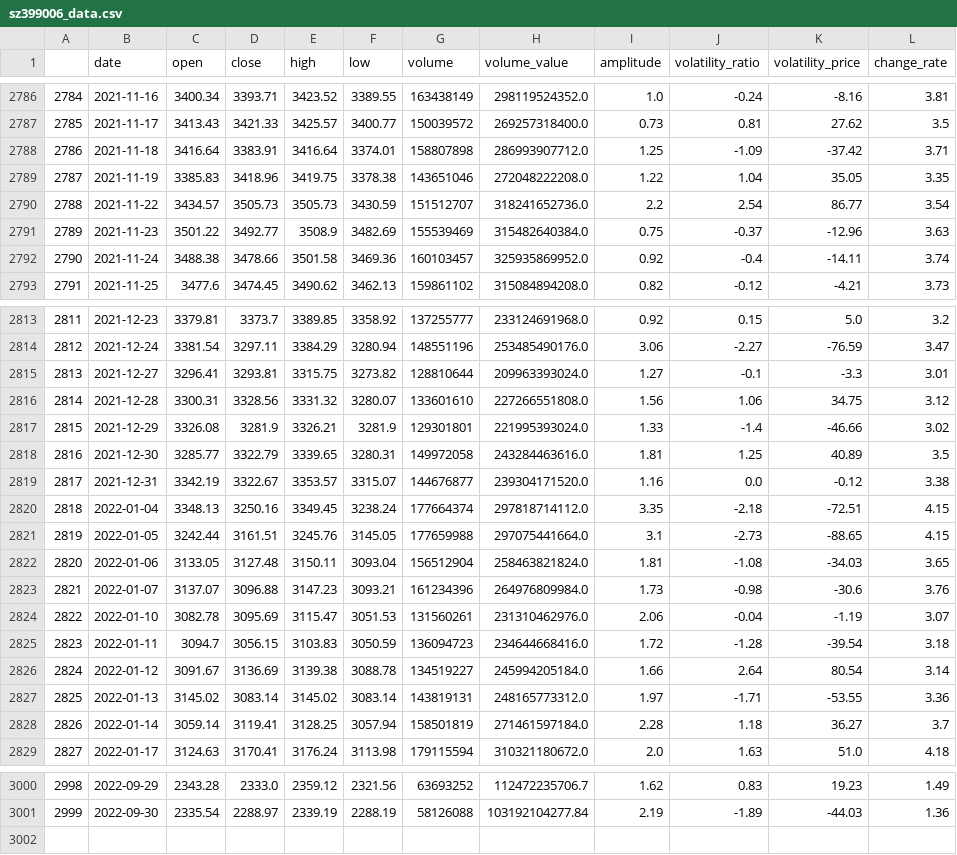
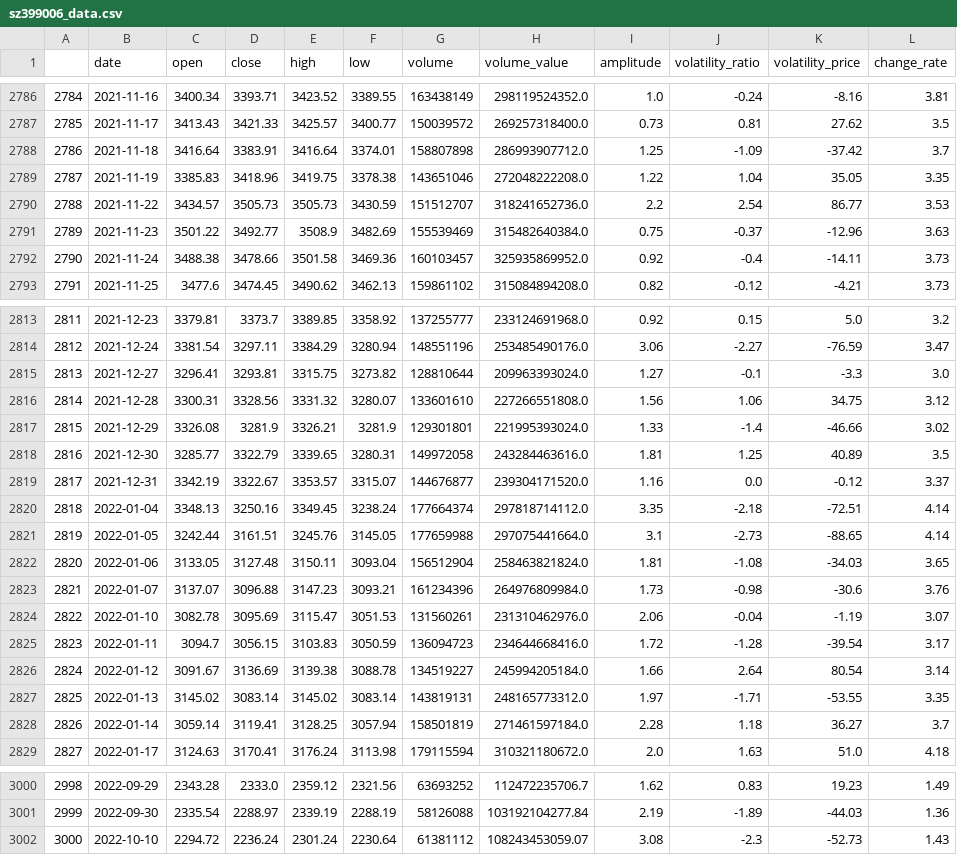
Before and after one commit to webclinic017/btproj, a CSV file: data/daily/sz399006_data.csv, drawn as a sheet; only a part is shown, gaps mark what is left out; the diff covers the shown part only.

```diff
--- a/data/daily/sz399006_data.csv
+++ b/data/daily/sz399006_data.csv
@@ -2787,7 +2787,7 @@
 2785,2021-11-17,3413.43,3421.33,3425.57,3400.77,150039572,269257318400.0,0.73,0.81,27.62,3.5
-2786,2021-11-18,3416.64,3383.91,3416.64,3374.01,158807898,286993907712.0,1.25,-1.09,-37.42,3.71
+2786,2021-11-18,3416.64,3383.91,3416.64,3374.01,158807898,286993907712.0,1.25,-1.09,-37.42,3.7
 2787,2021-11-19,3385.83,3418.96,3419.75,3378.38,143651046,272048222208.0,1.22,1.04,35.05,3.35
-2788,2021-11-22,3434.57,3505.73,3505.73,3430.59,151512707,318241652736.0,2.2,2.54,86.77,3.54
+2788,2021-11-22,3434.57,3505.73,3505.73,3430.59,151512707,318241652736.0,2.2,2.54,86.77,3.53
 2789,2021-11-23,3501.22,3492.77,3508.9,3482.69,155539469,315482640384.0,0.75,-0.37,-12.96,3.63
-2790,2021-11-24,3488.38,3478.66,3501.58,3469.36,160103457,325935869952.0,0.92,-0.4,-14.11,3.74
+2790,2021-11-24,3488.38,3478.66,3501.58,3469.36,160103457,325935869952.0,0.92,-0.4,-14.11,3.73
 2791,2021-11-25,3477.6,3474.45,3490.62,3462.13,159861102,315084894208.0,0.82,-0.12,-4.21,3.73
@@ -2814,3 +2814,3 @@
 2812,2021-12-24,3381.54,3297.11,3384.29,3280.94,148551196,253485490176.0,3.06,-2.27,-76.59,3.47
-2813,2021-12-27,3296.41,3293.81,3315.75,3273.82,128810644,209963393024.0,1.27,-0.1,-3.3,3.01
+2813,2021-12-27,3296.41,3293.81,3315.75,3273.82,128810644,209963393024.0,1.27,-0.1,-3.3,3.0
 2814,2021-12-28,3300.31,3328.56,3331.32,3280.07,133601610,227266551808.0,1.56,1.06,34.75,3.12
@@ -2818,5 +2818,5 @@
 2816,2021-12-30,3285.77,3322.79,3339.65,3280.31,149972058,243284463616.0,1.81,1.25,40.89,3.5
-2817,2021-12-31,3342.19,3322.67,3353.57,3315.07,144676877,239304171520.0,1.16,0.0,-0.12,3.38
-2818,2022-01-04,3348.13,3250.16,3349.45,3238.24,177664374,297818714112.0,3.35,-2.18,-72.51,4.15
-2819,2022-01-05,3242.44,3161.51,3245.76,3145.05,177659988,297075441664.0,3.1,-2.73,-88.65,4.15
+2817,2021-12-31,3342.19,3322.67,3353.57,3315.07,144676877,239304171520.0,1.16,0.0,-0.12,3.37
+2818,2022-01-04,3348.13,3250.16,3349.45,3238.24,177664374,297818714112.0,3.35,-2.18,-72.51,4.14
+2819,2022-01-05,3242.44,3161.51,3245.76,3145.05,177659988,297075441664.0,3.1,-2.73,-88.65,4.14
 2820,2022-01-06,3133.05,3127.48,3150.11,3093.04,156512904,258463821824.0,1.81,-1.08,-34.03,3.65
@@ -2824,5 +2824,5 @@
 2822,2022-01-10,3082.78,3095.69,3115.47,3051.53,131560261,231310462976.0,2.06,-0.04,-1.19,3.07
-2823,2022-01-11,3094.7,3056.15,3103.83,3050.59,136094723,234644668416.0,1.72,-1.28,-39.54,3.18
+2823,2022-01-11,3094.7,3056.15,3103.83,3050.59,136094723,234644668416.0,1.72,-1.28,-39.54,3.17
 2824,2022-01-12,3091.67,3136.69,3139.38,3088.78,134519227,245994205184.0,1.66,2.64,80.54,3.14
-2825,2022-01-13,3145.02,3083.14,3145.02,3083.14,143819131,248165773312.0,1.97,-1.71,-53.55,3.36
+2825,2022-01-13,3145.02,3083.14,3145.02,3083.14,143819131,248165773312.0,1.97,-1.71,-53.55,3.35
 2826,2022-01-14,3059.14,3119.41,3128.25,3057.94,158501819,271461597184.0,2.28,1.18,36.27,3.7
@@ -3001 +3001,2 @@
 2999,2022-09-30,2335.54,2288.97,2339.19,2288.19,58126088,103192104277.84,2.19,-1.89,-44.03,1.36
+3000,2022-10-10,2294.72,2236.24,2301.24,2230.64,61381112,108243453059.07,3.08,-2.3,-52.73,1.43
```
Also changed, not shown: 54 edited cells elsewhere in this file, data/daily/sh000300_data.csv, data/daily/sh510500_data.csv, 48 other files.
